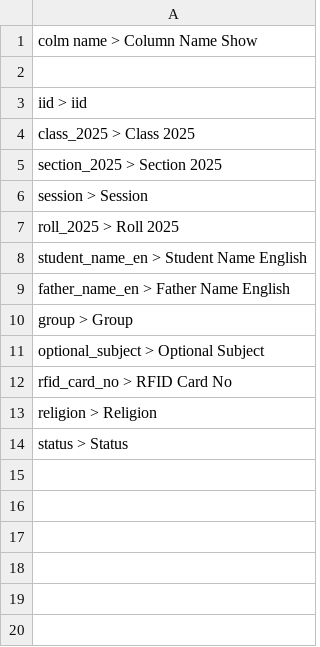
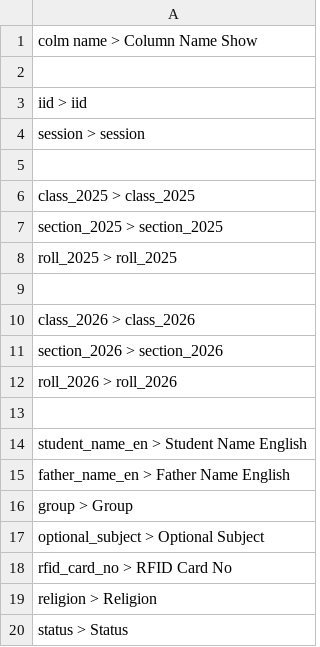
Before and after one commit to gopalsdiary/fenimodel25, a CSV file: 0newdatabase/data_show_datalist.csv, drawn as a sheet.

```diff
--- a/0newdatabase/data_show_datalist.csv
+++ b/0newdatabase/data_show_datalist.csv
@@ -3,6 +3,12 @@ colm name > Column Name Show
 iid > iid
-class_2025 > Class 2025
-section_2025 > Section 2025
-session > Session
-roll_2025 > Roll 2025
+session > session
+
+class_2025 > class_2025
+section_2025 > section_2025
+roll_2025 > roll_2025
+
+class_2026 > class_2026
+section_2026 > section_2026
+roll_2026 > roll_2026
+
 student_name_en > Student Name English
```
Also changed, not shown: 1 other file.
